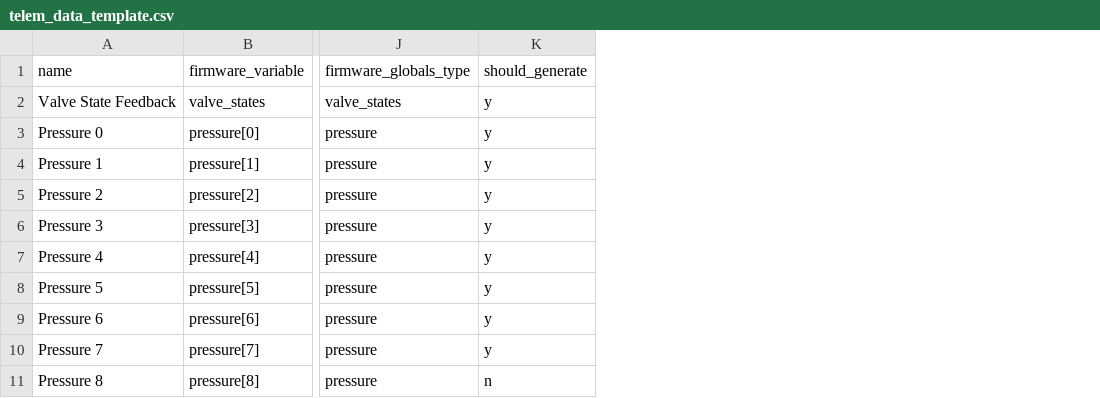
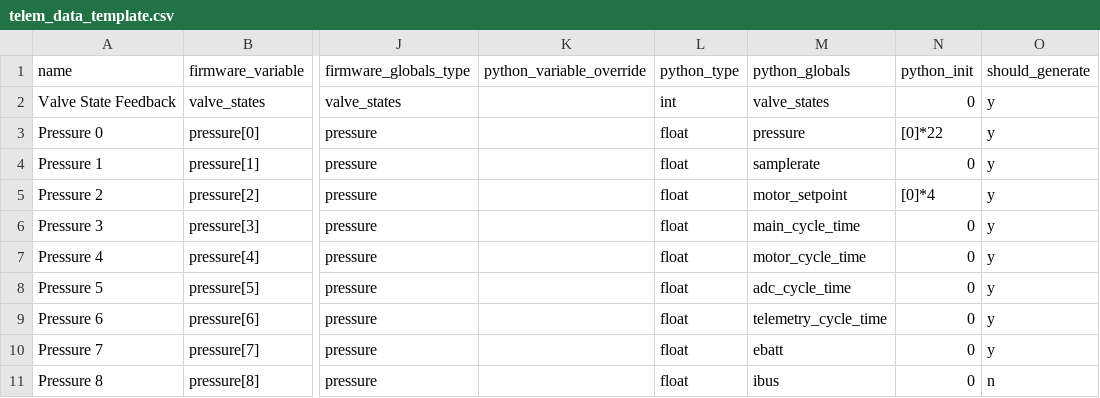
Before and after one commit to nkalan/MASA-firmware-libraries, a CSV file: SerialComms/python/telem_data_template.csv, drawn as a sheet; only a part is shown, gaps mark what is left out; the diff names each change by its address in the sheet, - before the commit and + after, or states it on an @@ line.

Commit message:
modified serial library

```diff
--- a/SerialComms/python/telem_data_template.csv
+++ b/SerialComms/python/telem_data_template.csv
+column K (python_variable_override), empty
+column L (python_type), rows 2-11: int | float | float | float | float | float | float | float | float | float
+column M (python_globals), rows 2-11: valve_states | pressure | samplerate | motor_setpoint | main_cycle_time | motor_cycle_time | adc_cycle_time | telemetry_cycle_time | ebatt | ibus
+column N (python_init), rows 2-11: 0 | [0]*22 | 0 | [0]*4 | 0 | 0 | 0 | 0 | 0 | 0
```
